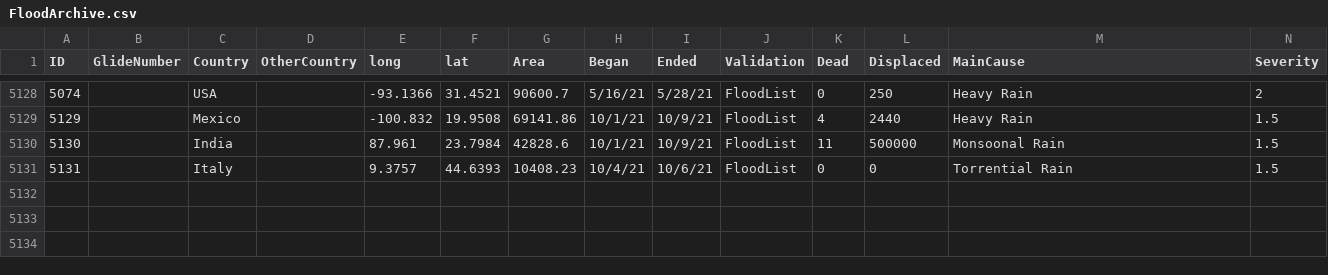
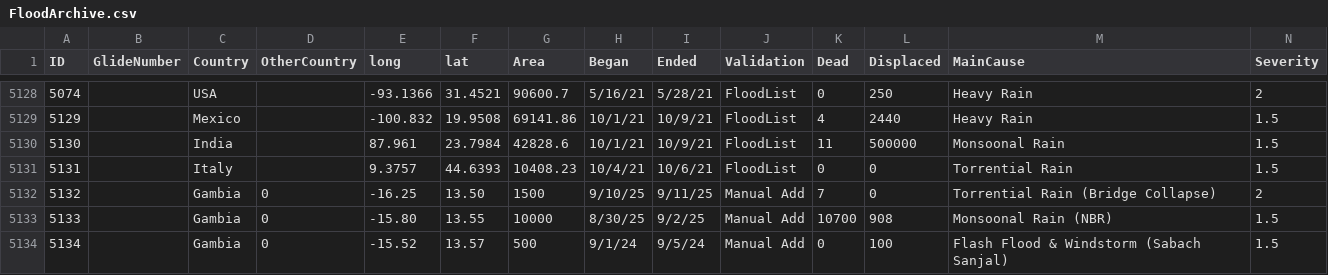
Before and after one commit to villirillogiulia-eng/ict4d, a CSV file: FloodArchive.csv, drawn as a sheet; only a part is shown, gaps mark what is left out; rows hold the shown columns only; the diff names each change by its address in the sheet, - before the commit and + after, or states it on an @@ line.

Commit message:
Add 2024-2025 flood events for Gambia North Bank Region

```diff
--- a/FloodArchive.csv
+++ b/FloodArchive.csv
+row 5132: 5132 |  | Gambia | 0 | -16.25 | 13.50 | 1500 | 9/10/25 | 9/11/25 | Manual Add | 7 | 0 | Torrential Rain (Bridge Collapse) | 2
+row 5133: 5133 |  | Gambia | 0 | -15.80 | 13.55 | 10000 | 8/30/25 | 9/2/25 | Manual Add | 10700 | 908 | Monsoonal Rain (NBR) | 1.5
+row 5134: 5134 |  | Gambia | 0 | -15.52 | 13.57 | 500 | 9/1/24 | 9/5/24 | Manual Add | 0 | 100 | Flash Flood & Windstorm (Sabach Sanjal) | 1.5
```
Also changed, not shown: 2 other files.
